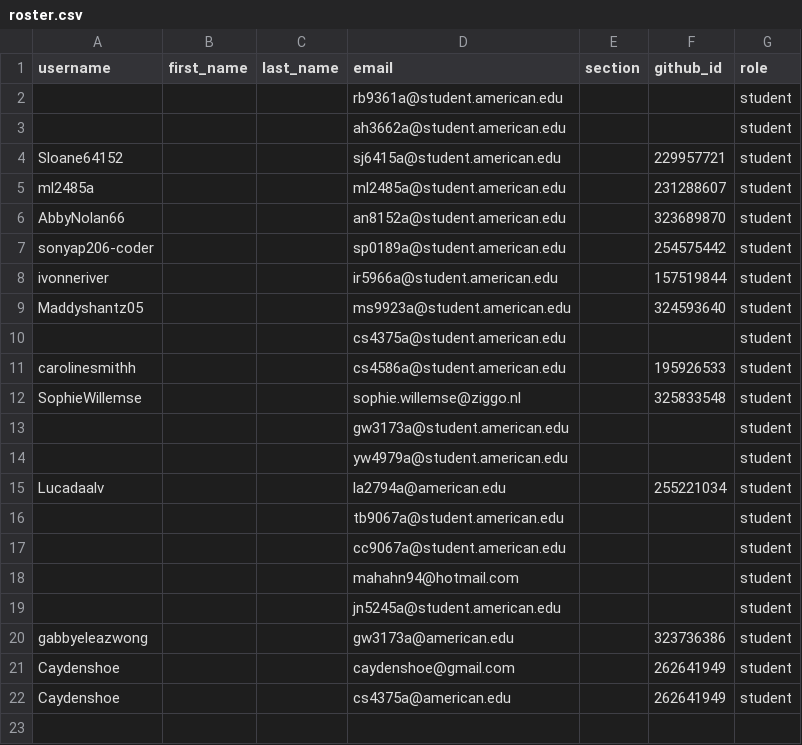
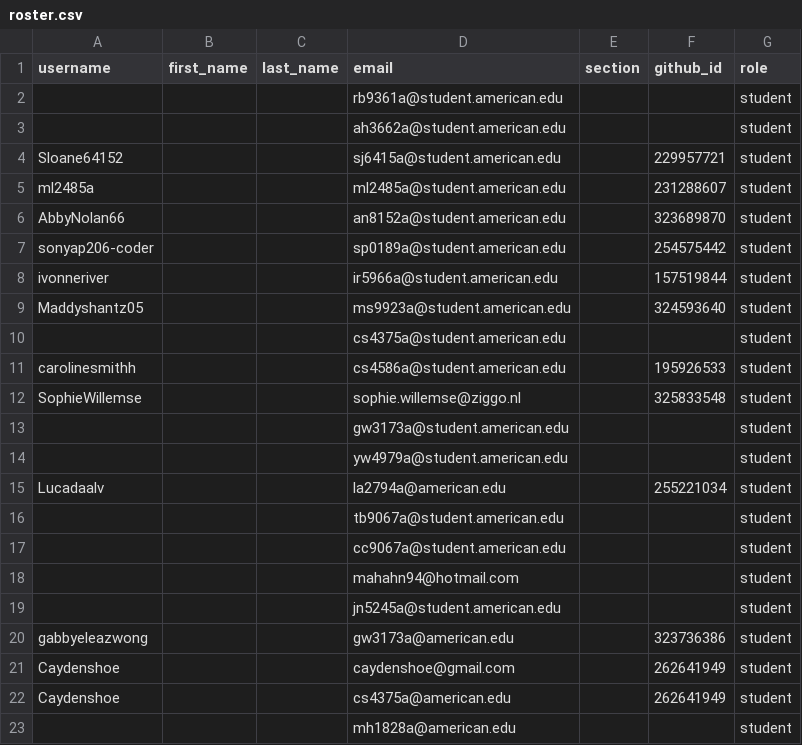
Before and after one commit to DATA-413-613-26F/classroom50, a CSV file: x13-03/roster.csv, drawn as a sheet.

Commit message:
[Classroom 50] roster: add invited email to x13-03 (gh teacher roster invite)

```diff
--- a/x13-03/roster.csv
+++ b/x13-03/roster.csv
@@ -22 +22,2 @@ Caydenshoe,,,caydenshoe@gmail.com,,262641949,student
 Caydenshoe,,,cs4375a@american.edu,,262641949,student
+,,,mh1828a@american.edu,,,student
```
